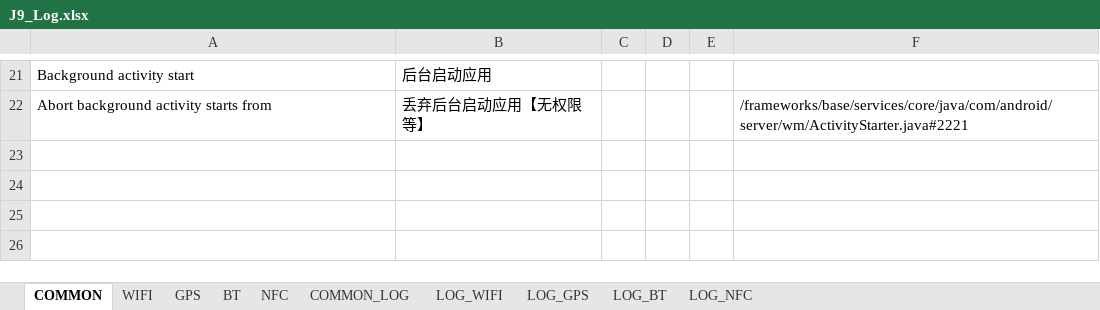
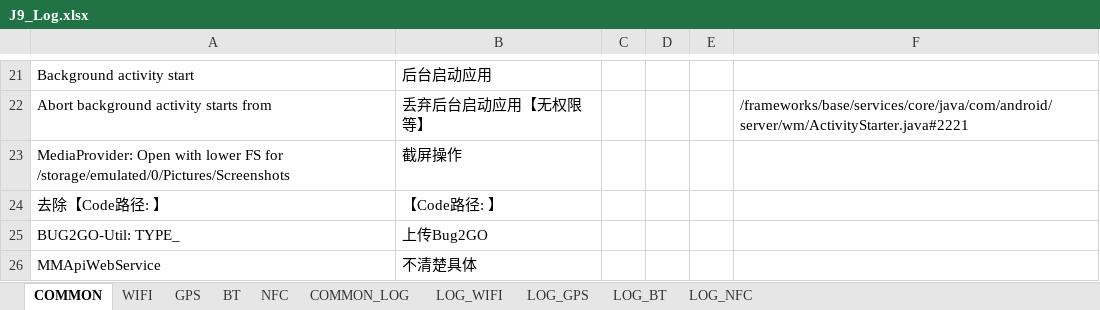
Before and after one commit to ZukGit/WordPress_MD_Git, an Excel workbook: tool/notepad_zbinfile/zbin/J9_Log.xlsx, sheet COMMON, drawn as a sheet; only a part is shown, gaps mark what is left out; values as stored, in another font and other column widths than the file's, no borders; the diff names each change by its address in the sheet, - before the commit and + after, or states it on an @@ line.

```diff
--- a/tool/notepad_zbinfile/zbin/J9_Log.xlsx (sheet COMMON)
+++ b/tool/notepad_zbinfile/zbin/J9_Log.xlsx (sheet COMMON)
+row 23: MediaProvider: Open with lower FS for /storage/emulated/0/Pictures/Screenshots | 截屏操作
+row 24: 去除【Code路径: 】 | 【Code路径: 】
+row 25: BUG2GO-Util: TYPE_ | 上传Bug2GO
+row 26: MMApiWebService | 不清楚具体
```
Also changed, not shown: sheet GPS, sheet BT, sheet WIFI, 8 other files.
